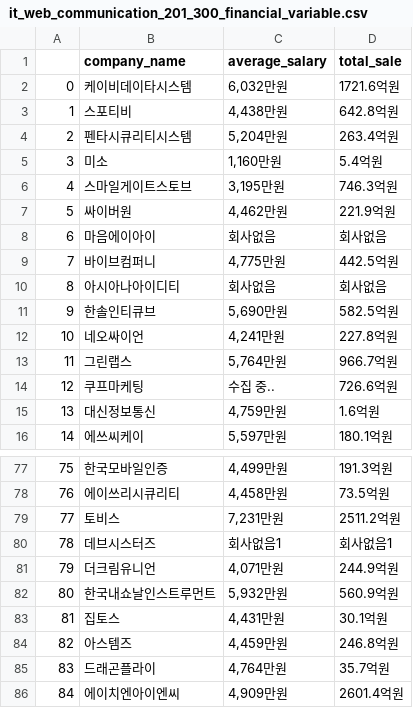
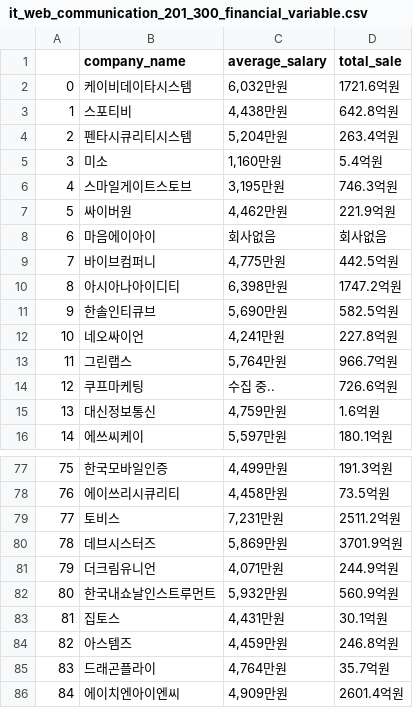
Before and after one commit to Sue-HyeongLee/SCAICO_turnover_rate, a CSV file: input/financial_variable/it_web_communication_201_300_financial_variable.csv, drawn as a sheet; only a part is shown, gaps mark what is left out.

Commit message:
Update it_web_communication_201_300_financial_variable.csv

```diff
--- a/input/financial_variable/it_web_communication_201_300_financial_variable.csv
+++ b/input/financial_variable/it_web_communication_201_300_financial_variable.csv
@@ -9,3 +9,3 @@
 7,바이브컴퍼니,"4,775만원",442.5억원
-8,아시아나아이디티,회사없음,회사없음
+8,아시아나아이디티,"6,398만원",1747.2억원
 9,한솔인티큐브,"5,690만원",582.5억원
@@ -79,3 +79,3 @@
 77,토비스,"7,231만원",2511.2억원
-78,데브시스터즈,회사없음1,회사없음1
+78,데브시스터즈,"5,869만원",3701.9억원
 79,더크림유니언,"4,071만원",244.9억원
```
